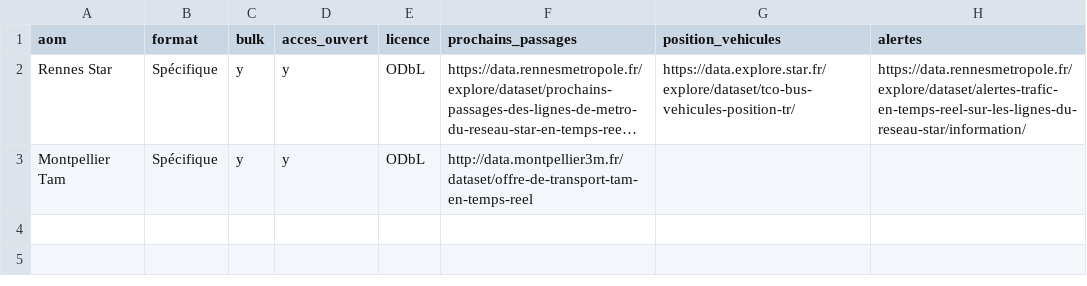
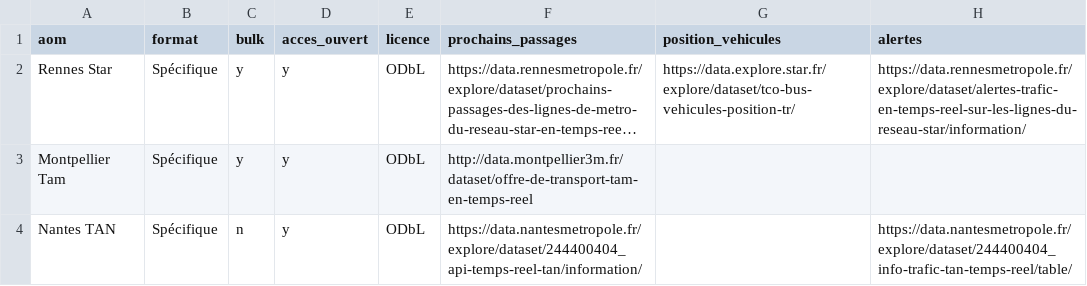
Before and after one commit to etalab/transport-site, a CSV file: apps/transport/priv/real_time_providers.csv, drawn as a sheet; long unchanged cells end in …; the diff names each change by its address in the sheet, - before the commit and + after, or states it on an @@ line.

Commit message:
Update real_time_providers.csv

```diff
--- a/apps/transport/priv/real_time_providers.csv
+++ b/apps/transport/priv/real_time_providers.csv
+row 4: Nantes TAN | Spécifique | n | y | ODbL | https://data.nantesmetropole.fr/explore/dataset/244400404_api-temps-reel-tan/information/ |  | https://data.nantesmetropole.fr/explore/dataset/244400404_info-trafic-tan-temps-reel/table/
```
